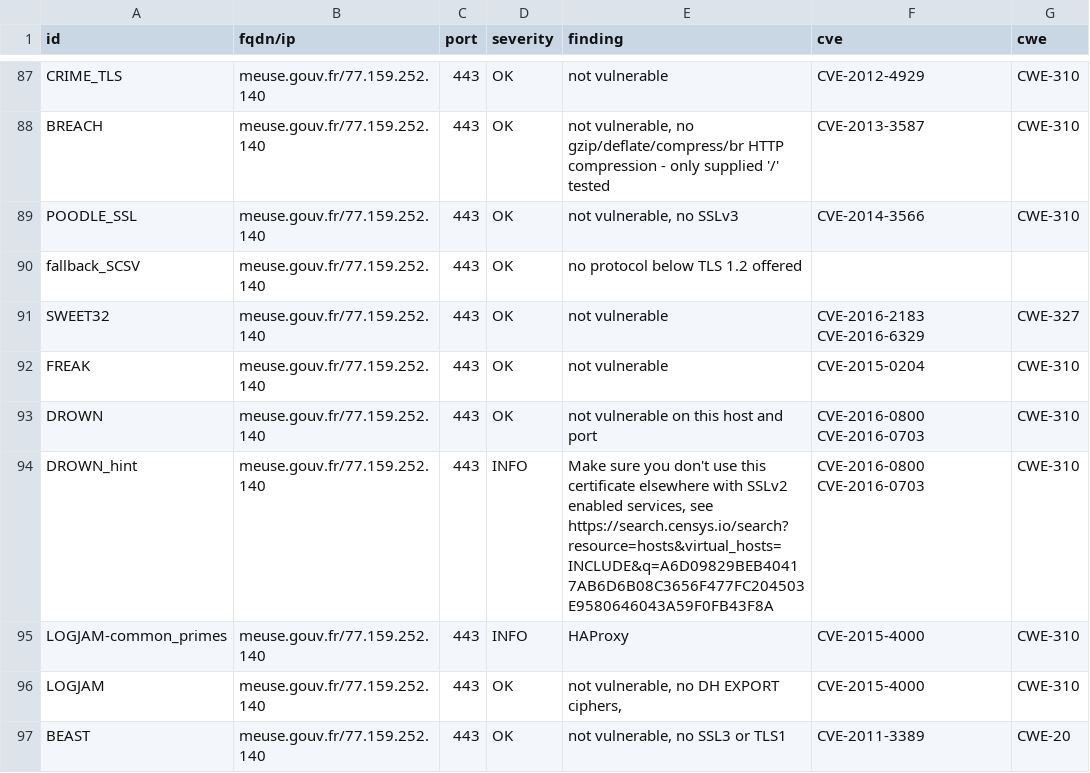
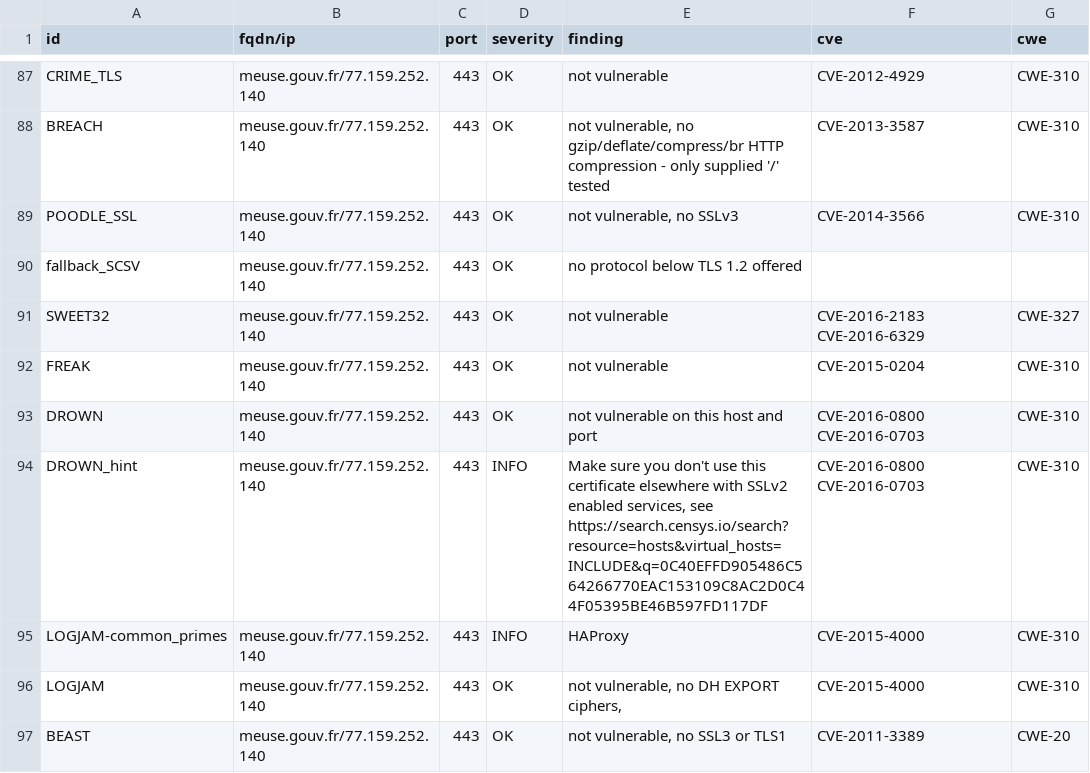
Before and after one commit to GKO-org/dashlordPrd7, a CSV file: results/aHR0cHM6Ly9tZXVzZS5nb3V2LmZy/testssl.csv, drawn as a sheet; only a part is shown, gaps mark what is left out; the diff covers the shown part only.

Commit message:
update: https://meuse.gouv.fr

```diff
--- a/results/aHR0cHM6Ly9tZXVzZS5nb3V2LmZy/testssl.csv
+++ b/results/aHR0cHM6Ly9tZXVzZS5nb3V2LmZy/testssl.csv
@@ -93,3 +93,3 @@
 "DROWN","meuse.gouv.fr/77.159.252.140","443","OK","not vulnerable on this host and port","CVE-2016-0800 CVE-2016-0703","CWE-310"
-"DROWN_hint","meuse.gouv.fr/77.159.252.140","443","INFO","Make sure you don't use this certificate elsewhere with SSLv2 enabled services, see https://search.censys.io/search?resource=hosts&virtual_hosts=INCLUDE&q=A6D09829BEB40417AB6D6B08C3656F477FC204503E9580646043A59F0FB43F8A","CVE-2016-0800 CVE-2016-0703","CWE-310"
+"DROWN_hint","meuse.gouv.fr/77.159.252.140","443","INFO","Make sure you don't use this certificate elsewhere with SSLv2 enabled services, see https://search.censys.io/search?resource=hosts&virtual_hosts=INCLUDE&q=0C40EFFD905486C564266770EAC153109C8AC2D0C44F05395BE46B597FD117DF","CVE-2016-0800 CVE-2016-0703","CWE-310"
 "LOGJAM-common_primes","meuse.gouv.fr/77.159.252.140","443","INFO","HAProxy","CVE-2015-4000","CWE-310"
```
Also changed, not shown: 15 edited cells elsewhere in this file, 11 other files.
